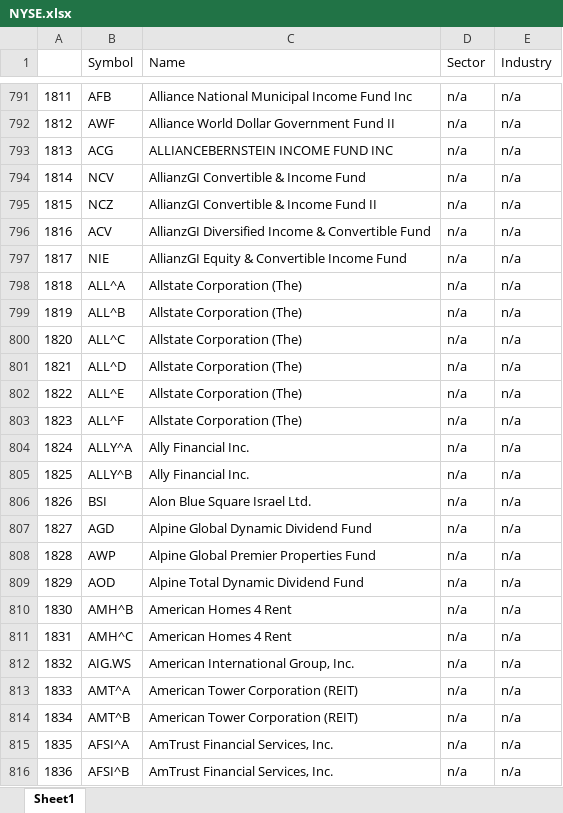
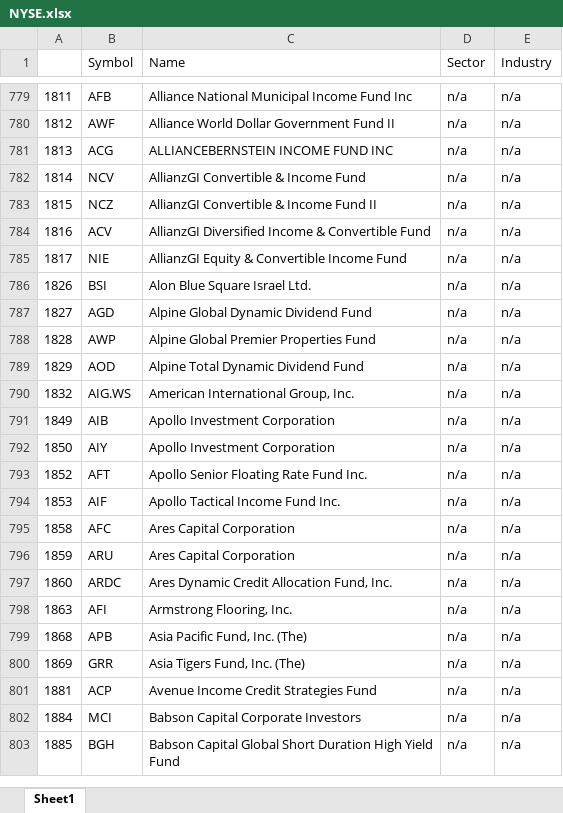
Before and after one commit to LL8054/PrimusScripts, an Excel workbook: NYSE.xlsx, sheet Sheet1, drawn as a sheet; only a part is shown, gaps mark what is left out; the shorter side is filled out with more unchanged rows; values as stored, in another font and other column widths than the file's, no borders; the diff covers the shown part only; the diff names each change by its address in the sheet, - before the commit and + after, or states it on an @@ line.

Commit message:
NYSE2.xlsx

```diff
--- a/NYSE.xlsx (sheet Sheet1)
+++ b/NYSE.xlsx (sheet Sheet1)
-row 798: 1818 | ALL^A | Allstate Corporation (The) | n/a | n/a
-row 799: 1819 | ALL^B | Allstate Corporation (The) | n/a | n/a
-row 800: 1820 | ALL^C | Allstate Corporation (The) | n/a | n/a
-row 801: 1821 | ALL^D | Allstate Corporation (The) | n/a | n/a
-row 802: 1822 | ALL^E | Allstate Corporation (The) | n/a | n/a
-row 803: 1823 | ALL^F | Allstate Corporation (The) | n/a | n/a
-row 804: 1824 | ALLY^A | Ally Financial Inc. | n/a | n/a
-row 805: 1825 | ALLY^B | Ally Financial Inc. | n/a | n/a
-row 810: 1830 | AMH^B | American Homes 4 Rent | n/a | n/a
-row 811: 1831 | AMH^C | American Homes 4 Rent | n/a | n/a
-row 813: 1833 | AMT^A | American Tower Corporation (REIT) | n/a | n/a
-row 814: 1834 | AMT^B | American Tower Corporation (REIT) | n/a | n/a
-row 815: 1835 | AFSI^A | AmTrust Financial Services, Inc. | n/a | n/a
-row 816: 1836 | AFSI^B | AmTrust Financial Services, Inc. | n/a | n/a
```
Also changed, not shown: 361 removed rows elsewhere in this sheet, 5 other files.
